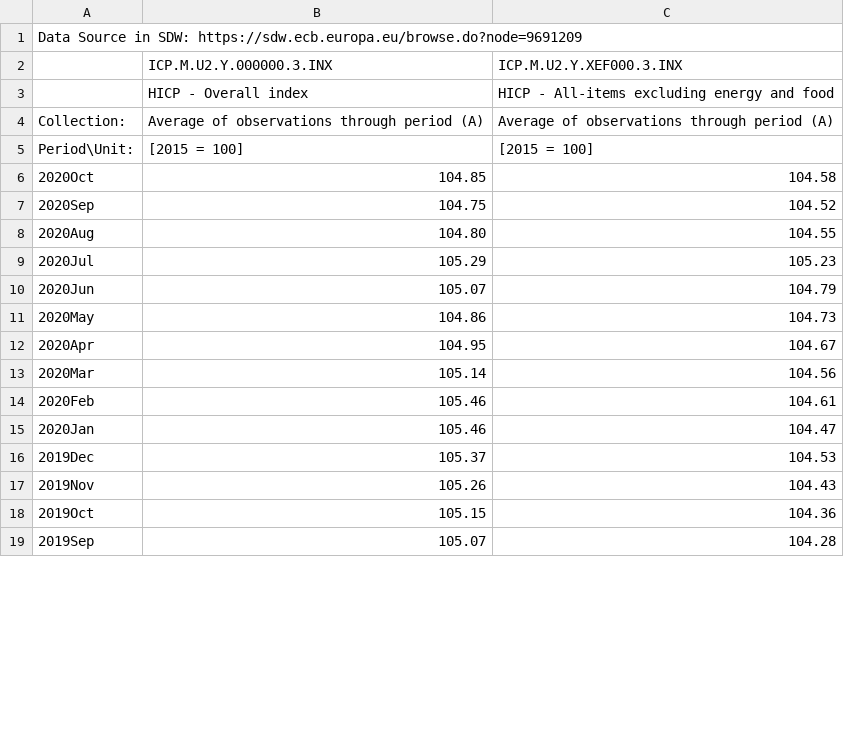
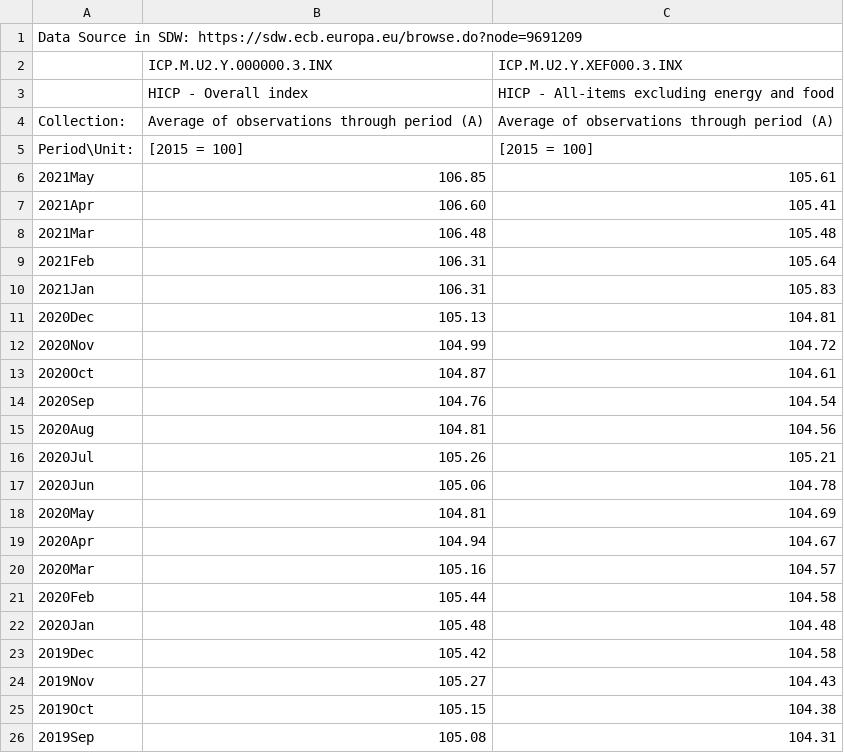
Before and after one commit to elmarmertens/trendInflation, a CSV file: data4paddington/HICPcoresdw.csv, drawn as a sheet; only a part is shown; the diff covers the shown part only.

```diff
--- a/data4paddington/HICPcoresdw.csv
+++ b/data4paddington/HICPcoresdw.csv
@@ -5,15 +5,22 @@ Collection:,Average of observations through period (A),Average of observations t
 Period\Unit:,[2015 = 100],[2015 = 100]
-2020Oct,104.85,104.58
-2020Sep,104.75,104.52
-2020Aug,104.80,104.55
-2020Jul,105.29,105.23
-2020Jun,105.07,104.79
-2020May,104.86,104.73
-2020Apr,104.95,104.67
-2020Mar,105.14,104.56
-2020Feb,105.46,104.61
-2020Jan,105.46,104.47
-2019Dec,105.37,104.53
-2019Nov,105.26,104.43
-2019Oct,105.15,104.36
-2019Sep,105.07,104.28
+2021May,106.85,105.61
+2021Apr,106.60,105.41
+2021Mar,106.48,105.48
+2021Feb,106.31,105.64
+2021Jan,106.31,105.83
+2020Dec,105.13,104.81
+2020Nov,104.99,104.72
+2020Oct,104.87,104.61
+2020Sep,104.76,104.54
+2020Aug,104.81,104.56
+2020Jul,105.26,105.21
+2020Jun,105.06,104.78
+2020May,104.81,104.69
+2020Apr,104.94,104.67
+2020Mar,105.16,104.57
+2020Feb,105.44,104.58
+2020Jan,105.48,104.48
+2019Dec,105.42,104.58
+2019Nov,105.27,104.43
+2019Oct,105.15,104.38
+2019Sep,105.08,104.31
```
Also changed, not shown: 111 edited cells elsewhere in this file, data4paddington/GDPDsdw.csv, data4paddington/SPFeuroprix.csv, 16 other files.
